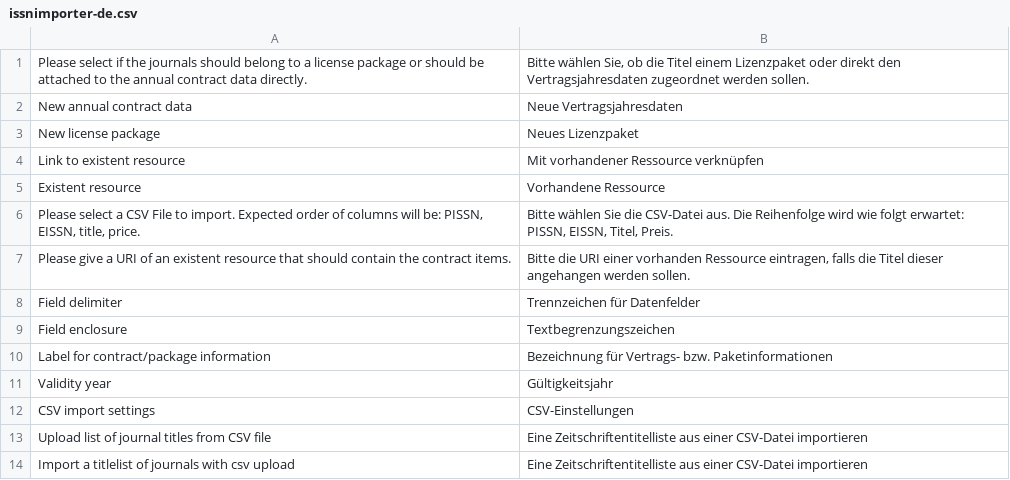
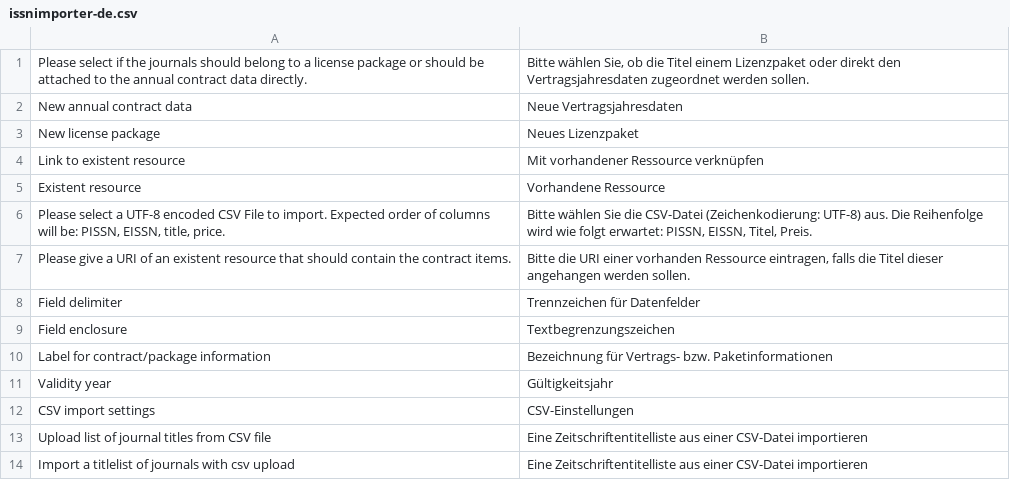
Before and after one commit to amsl-project/issnimporter.ontowiki, a CSV file: languages/issnimporter-de.csv, drawn as a sheet; removed rows and columns are numbered as before the commit, all else as after; the diff names each change by its address in the sheet, - before the commit and + after, or states it on an @@ line.

Commit message:
Update language
Add a note to use UTF-8 encoded csv files

```diff
--- a/languages/issnimporter-de.csv
+++ b/languages/issnimporter-de.csv
-row 6: Please select a CSV File to import. Expected order of columns will be: PISSN, EISSN, title, price. | Bitte wählen Sie die CSV-Datei aus. Die Reihenfolge wird wie folgt erwartet: PISSN, EISSN, Titel, Preis.
+row 6: Please select a UTF-8 encoded CSV File to import. Expected order of columns will be: PISSN, EISSN, title, price. | Bitte wählen Sie die CSV-Datei (Zeichenkodierung: UTF-8) aus. Die Reihenfolge wird wie folgt erwartet: PISSN, EISSN, Titel, Preis.
```
Also changed, not shown: 1 other file.
